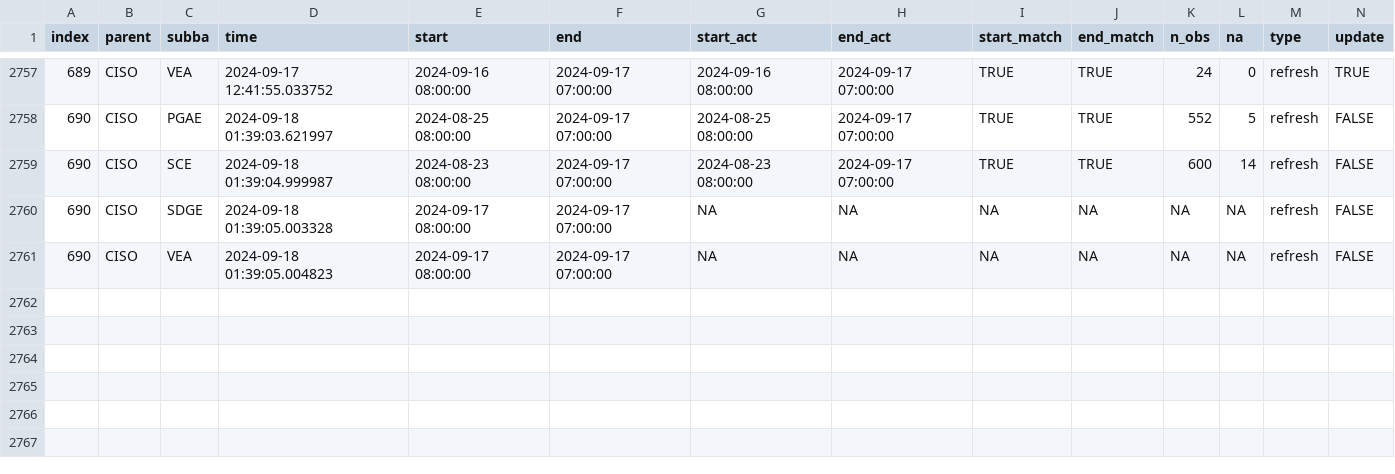
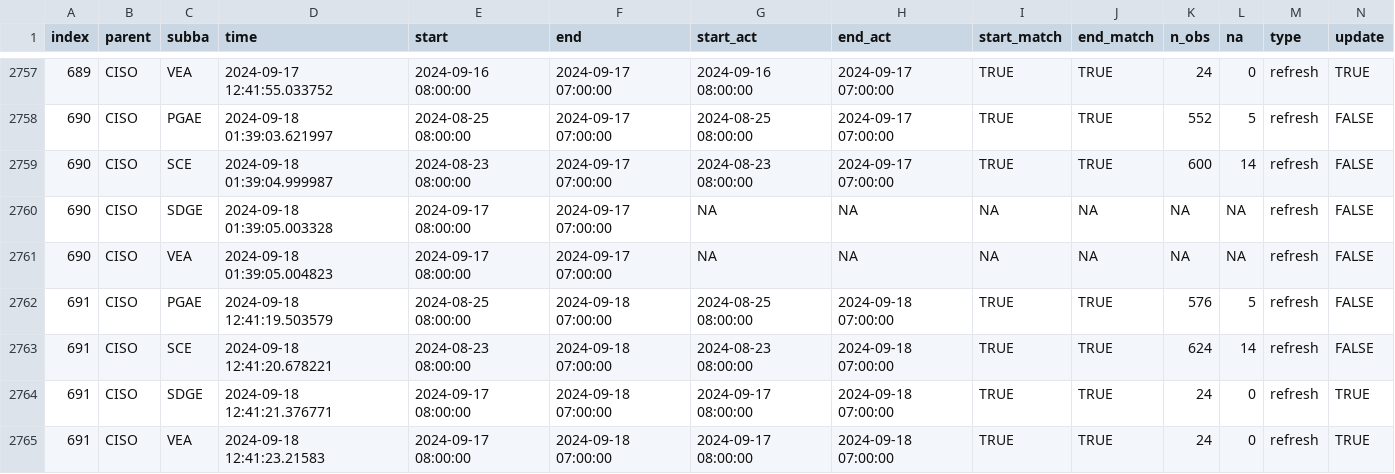
Before and after one commit to laughing-train/literate-train, a CSV file: metadata/ciso_log_R.csv, drawn as a sheet; only a part is shown, gaps mark what is left out; rows hold the shown columns only; the diff names each change by its address in the sheet, - before the commit and + after, or states it on an @@ line.

Commit message:
Auto update of the data

```diff
--- a/metadata/ciso_log_R.csv
+++ b/metadata/ciso_log_R.csv
+row 2762: 691 | CISO | PGAE | 2024-09-18 12:41:19.503579 | 2024-08-25 08:00:00 | 2024-09-18 07:00:00 | 2024-08-25 08:00:00 | 2024-09-18 07:00:00 | TRUE | TRUE | 576 | 5 | refresh | FALSE
+row 2763: 691 | CISO | SCE | 2024-09-18 12:41:20.678221 | 2024-08-23 08:00:00 | 2024-09-18 07:00:00 | 2024-08-23 08:00:00 | 2024-09-18 07:00:00 | TRUE | TRUE | 624 | 14 | refresh | FALSE
+row 2764: 691 | CISO | SDGE | 2024-09-18 12:41:21.376771 | 2024-09-17 08:00:00 | 2024-09-18 07:00:00 | 2024-09-17 08:00:00 | 2024-09-18 07:00:00 | TRUE | TRUE | 24 | 0 | refresh | TRUE
+row 2765: 691 | CISO | VEA | 2024-09-18 12:41:23.21583 | 2024-09-17 08:00:00 | 2024-09-18 07:00:00 | 2024-09-17 08:00:00 | 2024-09-18 07:00:00 | TRUE | TRUE | 24 | 0 | refresh | TRUE
```
Also changed, not shown: 1 other file.
